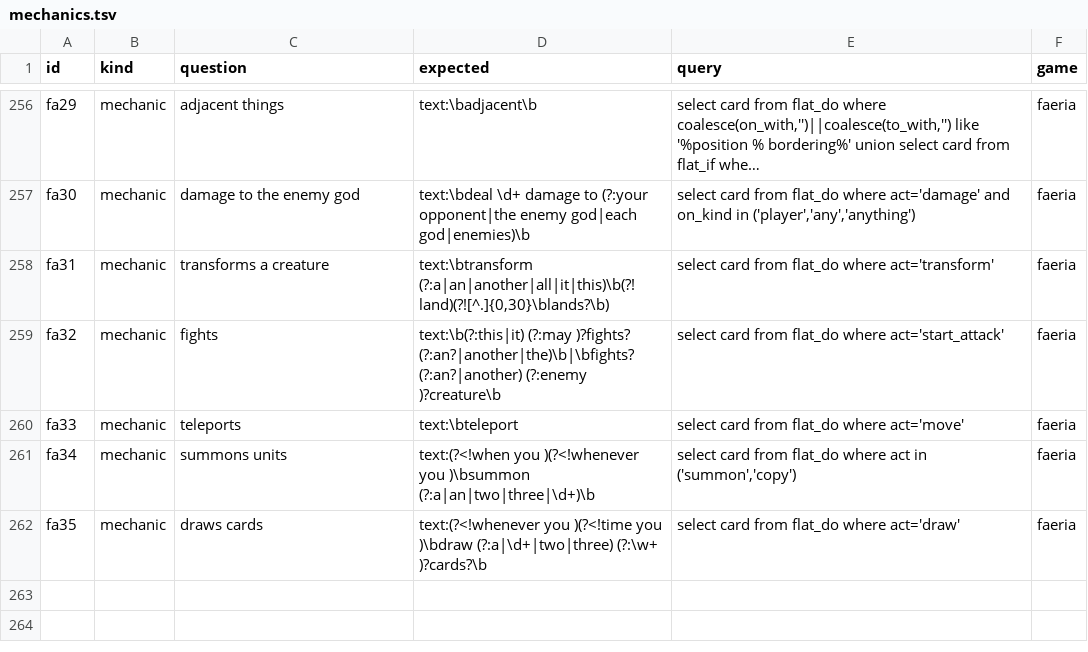
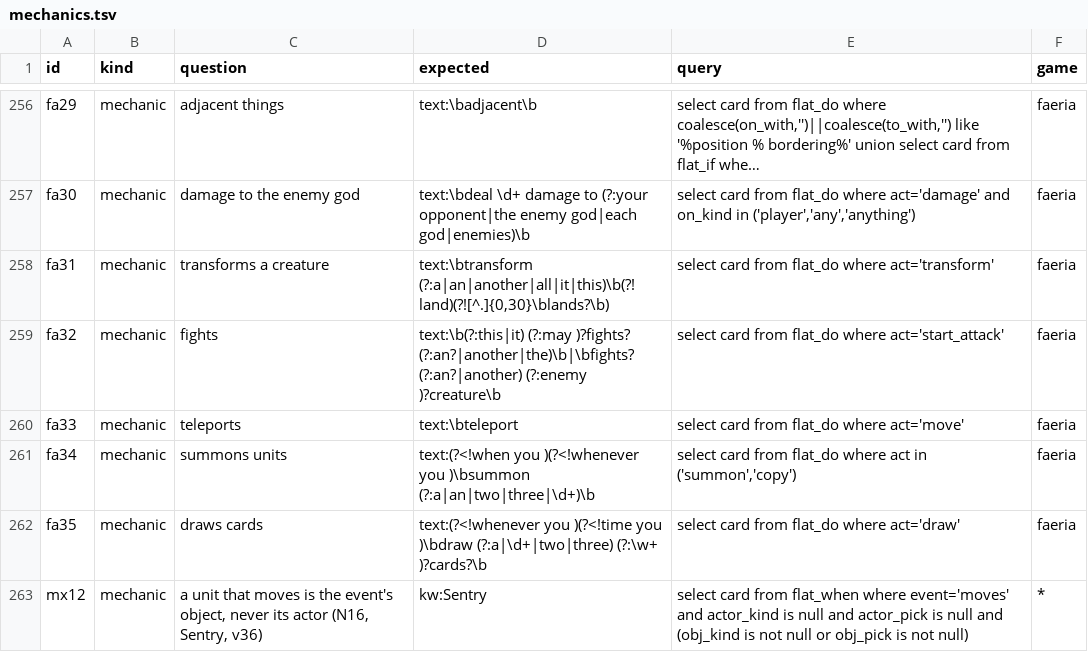
Before and after one commit to npgeorgiou/three-bases, a TSV file: library/cards_db/cases/mechanics.tsv, drawn as a sheet; only a part is shown, gaps mark what is left out; long unchanged cells end in ….

```diff
--- a/library/cards_db/cases/mechanics.tsv
+++ b/library/cards_db/cases/mechanics.tsv
@@ -262 +262,2 @@ fa34	mechanic	summons units	text:(?<!when you )(?<!whenever you )\bsummon (?:a|a
 fa35	mechanic	draws cards	text:(?<!whenever you )(?<!time you )\bdraw (?:a|\d+|two|three) (?:\w+ )?cards?\b	select card from flat_do where act='draw'	faeria
+mx12	mechanic	a unit that moves is the event's object, never its actor (N16, Sentry, v36)	kw:Sentry	select card from flat_when where event='moves' and actor_kind is null and actor_pick is null and (obj_kind is not null or obj_pick is not null)	*
```
Also changed, not shown: library/cards_db/audit_text_explained.tsv, 13 other files.
